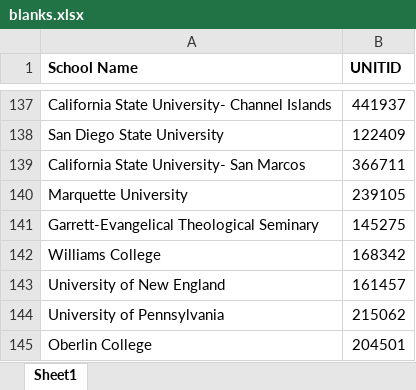
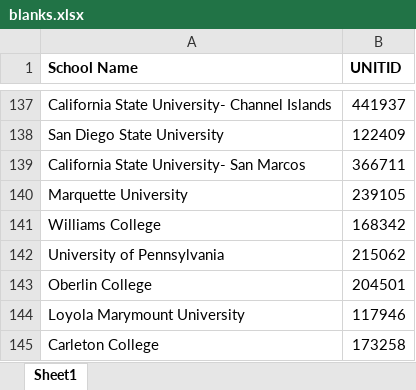
Before and after one commit to barronlab/heidivest, an Excel workbook: blanks.xlsx, sheet Sheet1, drawn as a sheet; only a part is shown, gaps mark what is left out; the shorter side is filled out with more unchanged rows; values as stored, in another font and other column widths than the file's, no borders; the diff names each change by its address in the sheet, - before the commit and + after, or states it on an @@ line.

Commit message:
Delete Garett and New England from blanks

```diff
--- a/blanks.xlsx (sheet Sheet1)
+++ b/blanks.xlsx (sheet Sheet1)
-row 141: Garrett-Evangelical Theological Seminary | 145275
-row 143: University of New England | 161457
```
